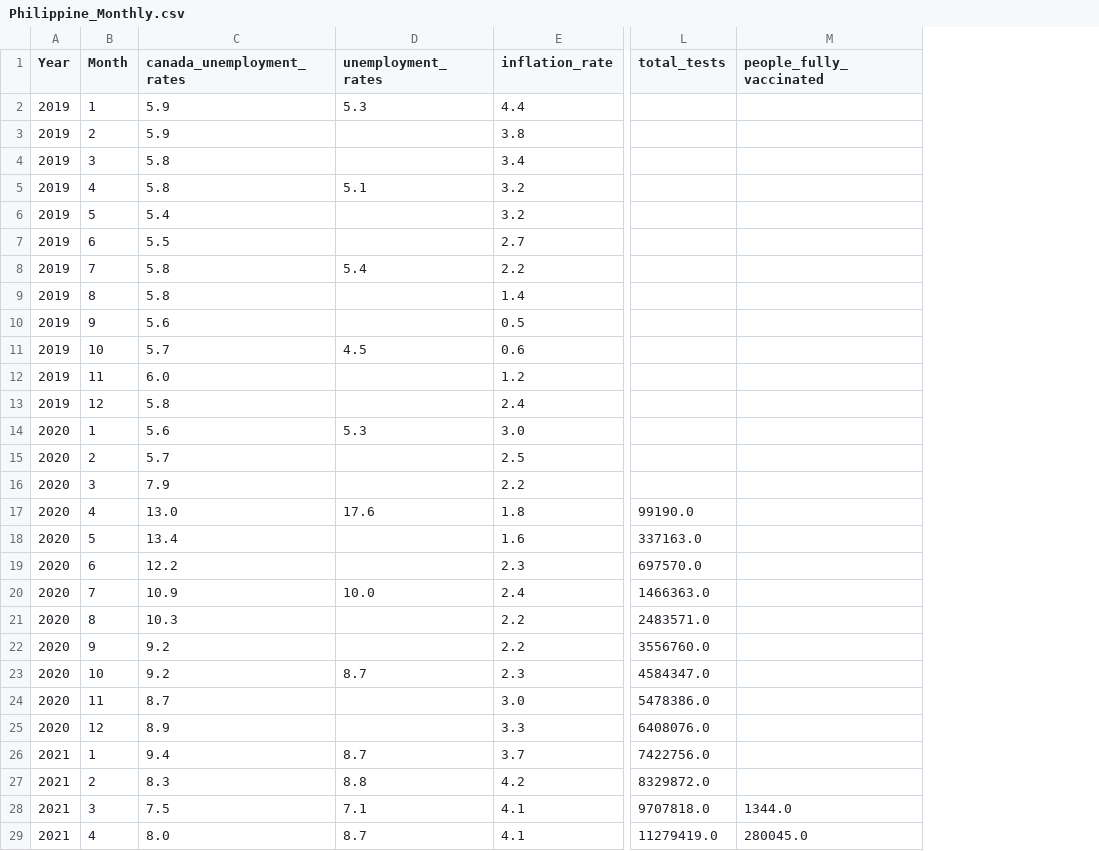
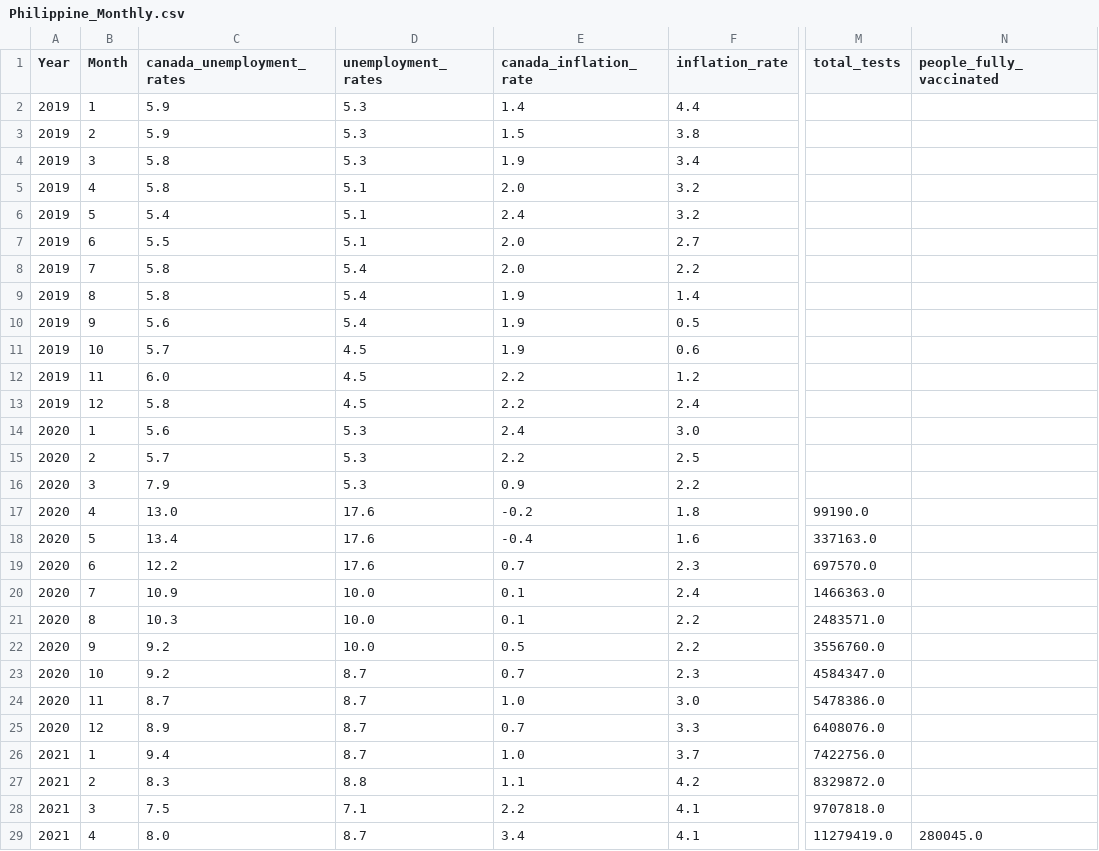
Before and after one commit to Makiato1999/COMP4710-Covid19, a CSV file: Datasets/Merged_Datasets/Philippine_Monthly.csv, drawn as a sheet; only a part is shown, gaps mark what is left out; addresses are those after the commit; the diff covers the shown part only; the diff names each change by its address in the sheet, - before the commit and + after, or states it on an @@ line.

```diff
--- a/Datasets/Merged_Datasets/Philippine_Monthly.csv
+++ b/Datasets/Merged_Datasets/Philippine_Monthly.csv
+column E (canada_inflation_rate), rows 2-29: 1.4 | 1.5 | 1.9 | 2.0 | 2.4 | 2.0 | 2.0 | 1.9 | 1.9 | 1.9 | 2.2 | 2.2 | 2.4 | 2.2 | 0.9 | -0.2 | -0.4 | 0.7 | 0.1 | 0.1 | 0.5 | 0.7 | 1.0 | 0.7 | 1.0 | 1.1 | 2.2 | 3.4
-D3:D4 (unemployment_rates): (empty)
+D3:D4 (unemployment_rates): 5.3
-D6:D7 (unemployment_rates): (empty)
+D6:D7 (unemployment_rates): 5.1
-D9:D10 (unemployment_rates): (empty)
+D9:D10 (unemployment_rates): 5.4
-D12:D13 (unemployment_rates): (empty)
+D12:D13 (unemployment_rates): 4.5
-D15:D16 (unemployment_rates): (empty)
+D15:D16 (unemployment_rates): 5.3
-D18:D19 (unemployment_rates): (empty)
+D18:D19 (unemployment_rates): 17.6
-D21:D22 (unemployment_rates): (empty)
+D21:D22 (unemployment_rates): 10.0
-D24:D25 (unemployment_rates): (empty)
+D24:D25 (unemployment_rates): 8.7
-N28 (people_fully_vaccinated): 1344.0
+N28 (people_fully_vaccinated): (empty)
```
Also changed, not shown: 14 edited cells elsewhere in this file, Datasets/Merged_Datasets(Diff)/India_Monthly_Diff.csv, Datasets/Merged_Datasets(date)/Philippine_Monthly.csv, 10 other files.
